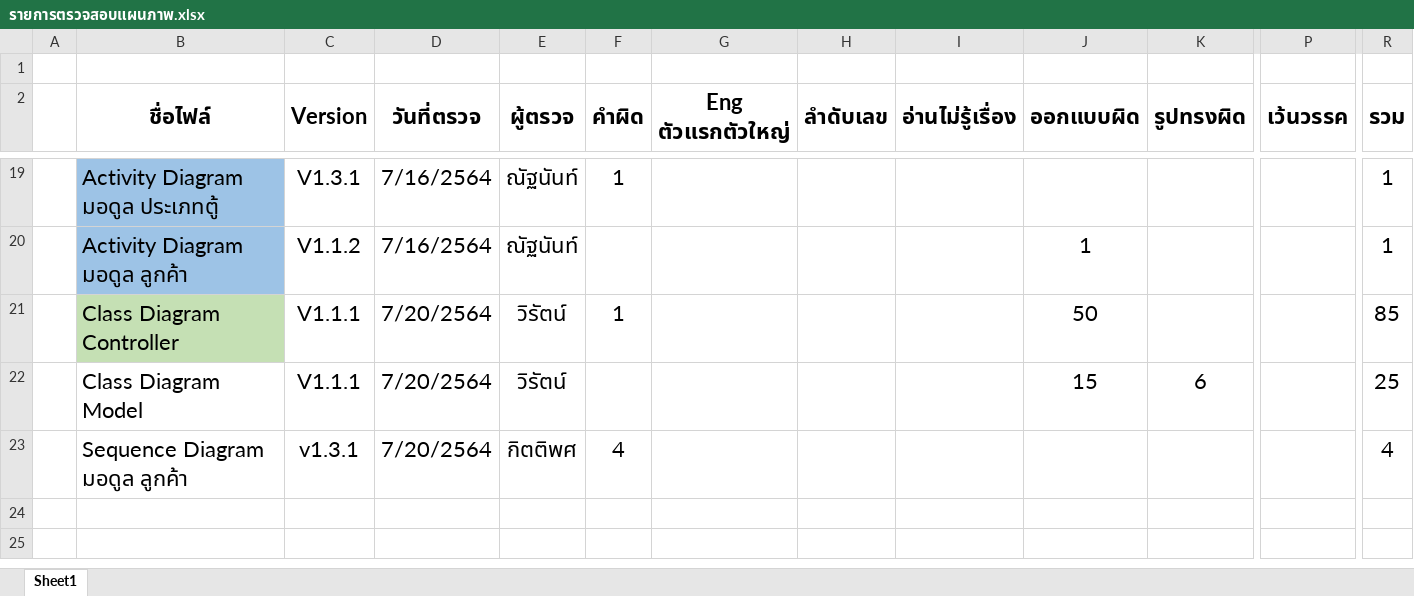
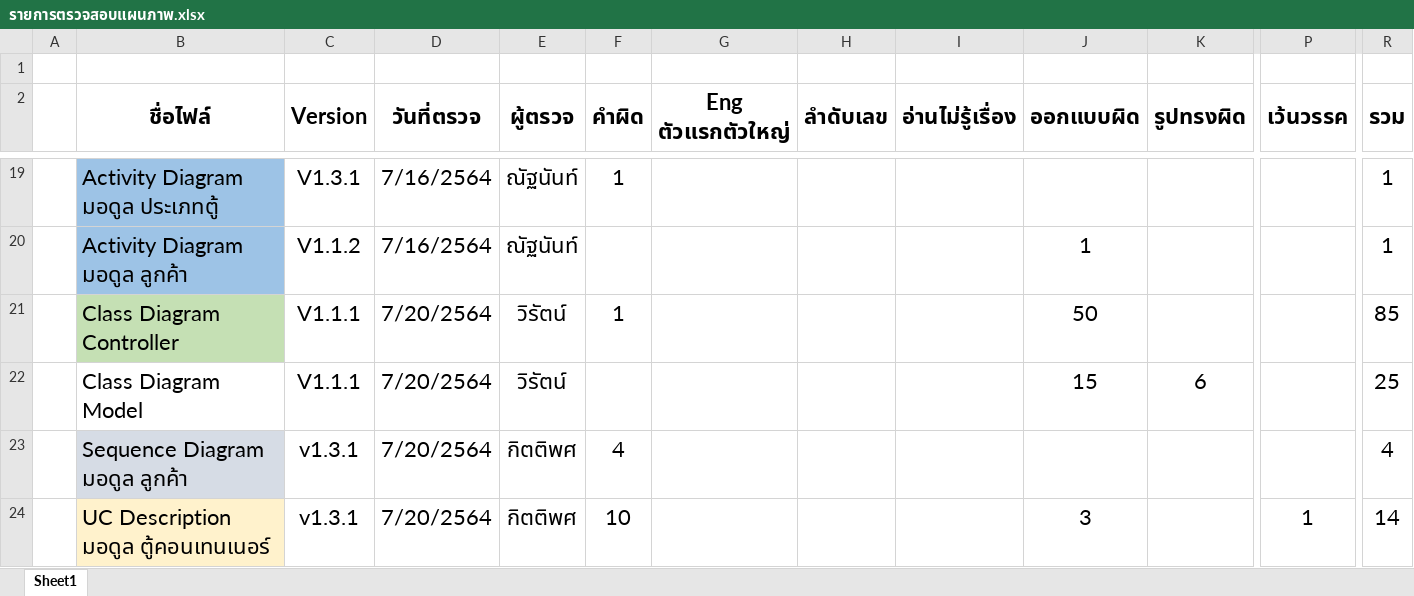
Before and after one commit to wirat0155/team4, an Excel workbook: ตรวจงาน/รายการตรวจสอบแผนภาพ.xlsx, sheet Sheet1, drawn as a sheet; only a part is shown, gaps mark what is left out; values as stored, in another font and other column widths than the file's, no borders; rows hold the shown columns only; the diff names each change by its address in the sheet, - before the commit and + after, or states it on an @@ line.

Commit message:
ตรวจ UC Description มอดูล ตู้คอนเทรนเนอร์

```diff
--- a/ตรวจงาน/รายการตรวจสอบแผนภาพ.xlsx (sheet Sheet1)
+++ b/ตรวจงาน/รายการตรวจสอบแผนภาพ.xlsx (sheet Sheet1)
-B23 fill: none
+B23 fill: #D6DCE5
+row 24:  | UC Description มอดูล ตู้คอนเทนเนอร์ | v1.3.1 | 7/20/2564 | กิตติพศ | 10 |  |  |  | 3 |  | 1 | 14
```
Also changed, not shown: 7 other files.
